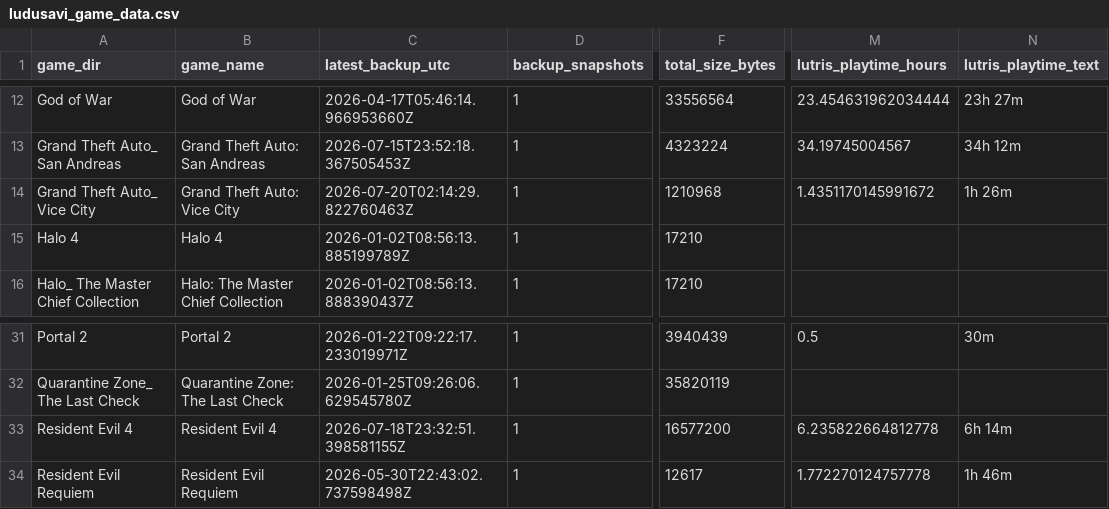
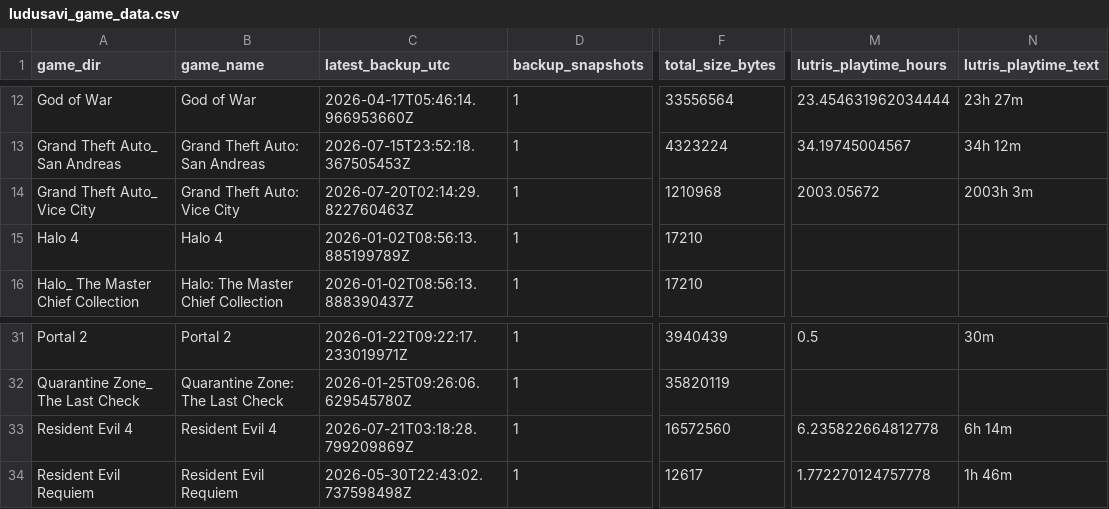
Before and after one commit to X3eRo0/ludusavi-stats-public, a CSV file: ludusavi_game_data.csv, drawn as a sheet; only a part is shown, gaps mark what is left out; the diff names each change by its address in the sheet, - before the commit and + after, or states it on an @@ line.

```diff
--- a/ludusavi_game_data.csv
+++ b/ludusavi_game_data.csv
-M14 (lutris_playtime_hours): 1.4351170145991672
+M14 (lutris_playtime_hours): 2003.05672
-N14 (lutris_playtime_text): 1h 26m
+N14 (lutris_playtime_text): 2003h 3m
-C33 (latest_backup_utc): 2026-07-18T23:32:51.398581155Z
+C33 (latest_backup_utc): 2026-07-21T03:18:28.799209869Z
-F33 (total_size_bytes): 16577200
+F33 (total_size_bytes): 16572560
```
